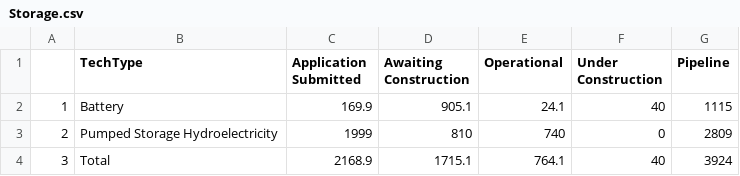
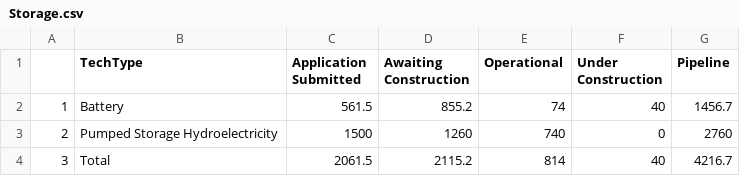
Before and after one commit to ischerr/Scottish-Energy-Statistics-Hub, a CSV file: Processed Data/Output/Renewable Capacity/Storage.csv, drawn as a sheet.

```diff
--- a/Processed Data/Output/Renewable Capacity/Storage.csv
+++ b/Processed Data/Output/Renewable Capacity/Storage.csv
@@ -1,4 +1,4 @@
 "","TechType","Application Submitted","Awaiting Construction","Operational","Under Construction","Pipeline"
-"1","Battery","169.9","905.1","24.1","40","1115"
-"2","Pumped Storage Hydroelectricity","1999","810","740","0","2809"
-"3","Total","2168.9","1715.1","764.1","40","3924"
+"1","Battery","561.5","855.2","74","40","1456.7"
+"2","Pumped Storage Hydroelectricity","1500","1260","740","0","2760"
+"3","Total","2061.5","2115.2","814","40","4216.7"
```
Also changed, not shown: 23 other files.
